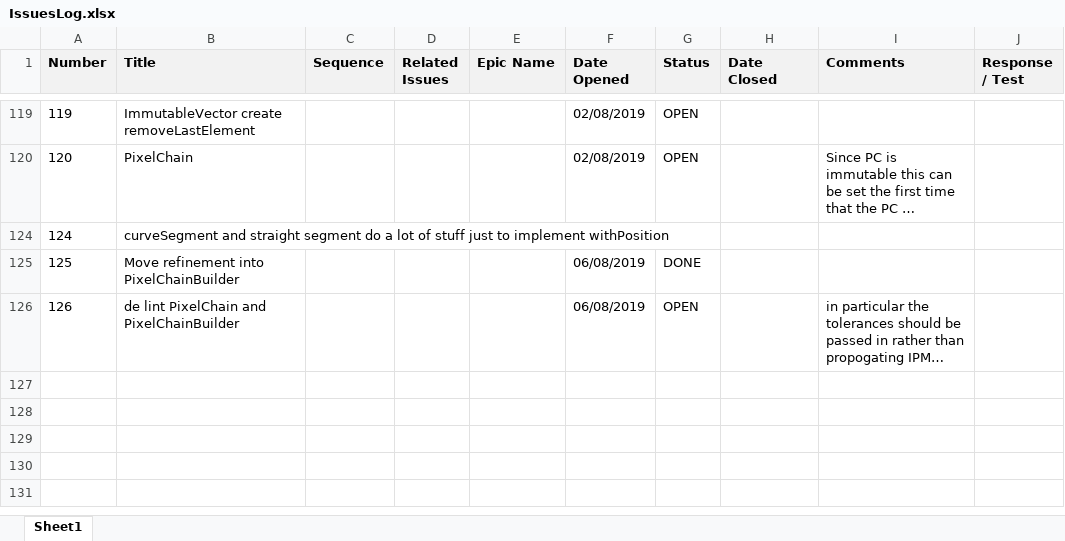
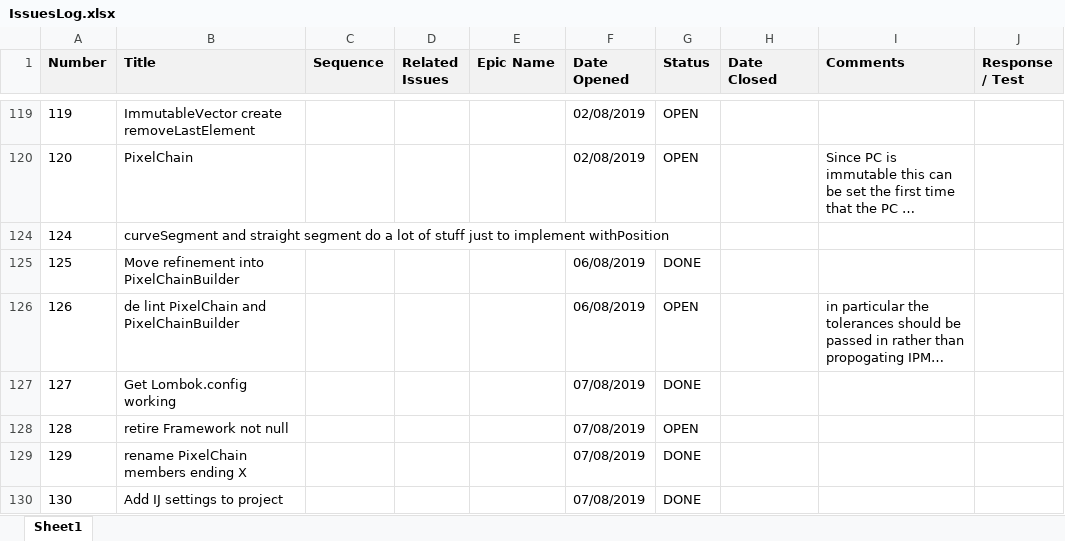
Before and after one commit to ownimage/TSE, an Excel workbook: IssuesLog.xlsx, sheet Sheet1, drawn as a sheet; only a part is shown, gaps mark what is left out; long unchanged cells end in …; values as stored, in another font and other column widths than the file's, no borders; charts and pictures not drawn; the diff names each change by its address in the sheet, - before the commit and + after, or states it on an @@ line.

Commit message:
Issue-130 add IJ settings to project

```diff
--- a/IssuesLog.xlsx (sheet Sheet1)
+++ b/IssuesLog.xlsx (sheet Sheet1)
+row 127: 127 | Get Lombok.config working |  |  |  | 07/08/2019 | DONE
+row 128: 128 | retire Framework not null |  |  |  | 07/08/2019 | OPEN
+row 129: 129 | rename PixelChain members ending X |  |  |  | 07/08/2019 | DONE
+row 130: 130 | Add IJ settings to project |  |  |  | 07/08/2019 | DONE
```
Also changed, not shown: 1 other file.
